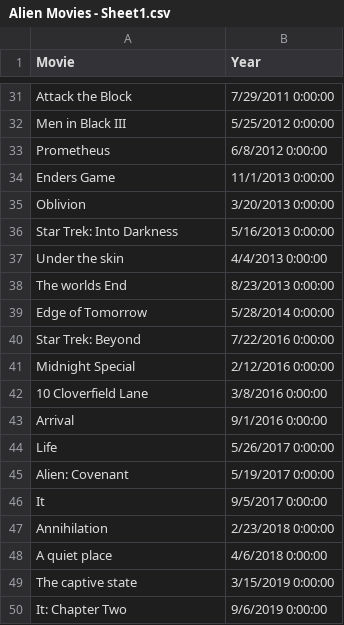
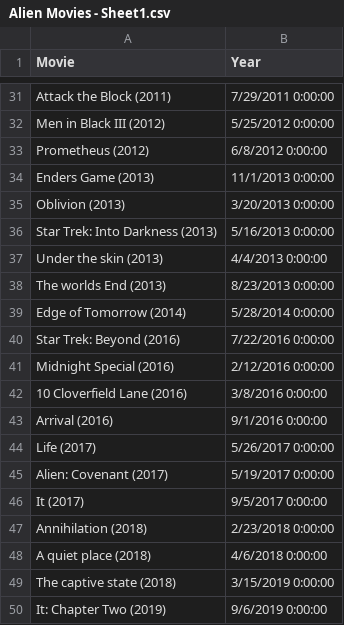
Before and after one commit to JenniferRhau/Information-Visualization, a CSV file: Alien Movies - Sheet1.csv, drawn as a sheet; only a part is shown, gaps mark what is left out; the diff covers the shown part only; the diff names each change by its address in the sheet, - before the commit and + after, or states it on an @@ line.

Commit message:
Alien movies with years in description

```diff
--- a/Alien Movies - Sheet1.csv
+++ b/Alien Movies - Sheet1.csv
-A31 (Movie): Attack the Block
+A31 (Movie): Attack the Block (2011)
-A32 (Movie): Men in Black III
+A32 (Movie): Men in Black III (2012)
-A33 (Movie): Prometheus
+A33 (Movie): Prometheus (2012)
-A34 (Movie): Enders Game
+A34 (Movie): Enders Game (2013)
-A35 (Movie): Oblivion
+A35 (Movie): Oblivion (2013)
-A36 (Movie): Star Trek: Into Darkness
+A36 (Movie): Star Trek: Into Darkness (2013)
-A37 (Movie): Under the skin
+A37 (Movie): Under the skin (2013)
-A38 (Movie): The worlds End
+A38 (Movie): The worlds End (2013)
-A39 (Movie): Edge of Tomorrow
+A39 (Movie): Edge of Tomorrow (2014)
-A40 (Movie): Star Trek: Beyond
+A40 (Movie): Star Trek: Beyond (2016)
-A41 (Movie): Midnight Special
+A41 (Movie): Midnight Special (2016)
-A42 (Movie): 10 Cloverfield Lane
+A42 (Movie): 10 Cloverfield Lane (2016)
-A43 (Movie): Arrival
+A43 (Movie): Arrival (2016)
-A44 (Movie): Life
+A44 (Movie): Life (2017)
-A45 (Movie): Alien: Covenant
+A45 (Movie): Alien: Covenant (2017)
-A46 (Movie): It
+A46 (Movie): It (2017)
-A47 (Movie): Annihilation
+A47 (Movie): Annihilation (2018)
-A48 (Movie): A quiet place
+A48 (Movie): A quiet place (2018)
-A49 (Movie): The captive state
+A49 (Movie): The captive state (2018)
-A50 (Movie): It: Chapter Two
+A50 (Movie): It: Chapter Two (2019)
```
Also changed, not shown: 27 edited cells elsewhere in this file.
